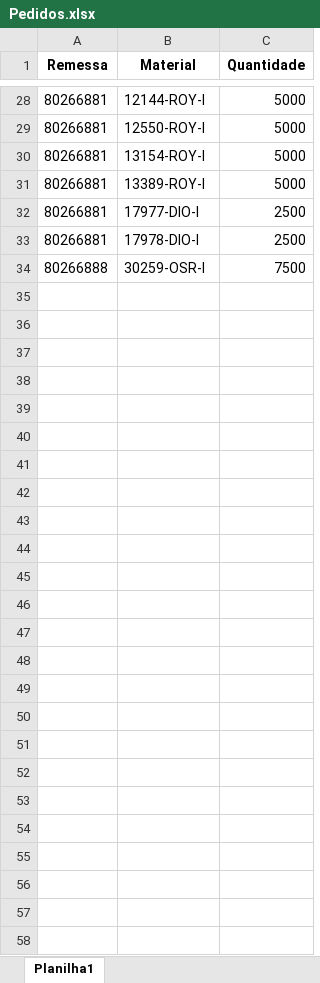
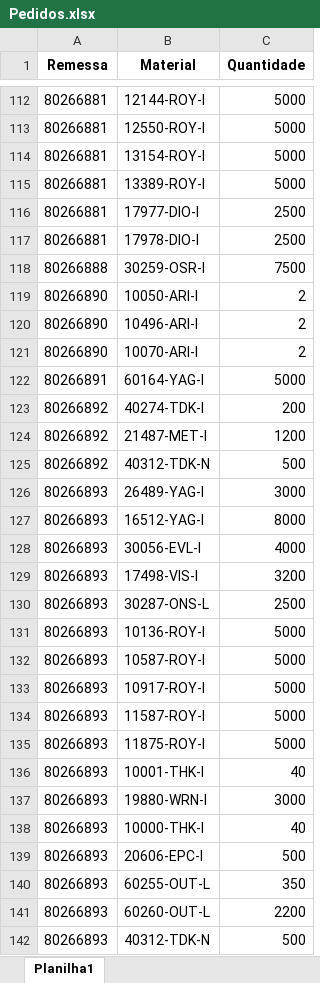
Before and after one commit to pontesasp/conferencia-dados, an Excel workbook: Pedidos.xlsx, sheet Planilha1, drawn as a sheet; only a part is shown, gaps mark what is left out; values as stored, in another font and other column widths than the file's, no borders; the diff covers the shown part only; the diff names each change by its address in the sheet, - before the commit and + after, or states it on an @@ line.

```diff
--- a/Pedidos.xlsx (sheet Planilha1)
+++ b/Pedidos.xlsx (sheet Planilha1)
+row 119: 80266890 | 10050-ARI-I | 2
+row 120: 80266890 | 10496-ARI-I | 2
+row 121: 80266890 | 10070-ARI-I | 2
+row 122: 80266891 | 60164-YAG-I | 5000
+row 123: 80266892 | 40274-TDK-I | 200
+row 124: 80266892 | 21487-MET-I | 1200
+row 125: 80266892 | 40312-TDK-N | 500
+row 126: 80266893 | 26489-YAG-I | 3000
+row 127: 80266893 | 16512-YAG-I | 8000
+row 128: 80266893 | 30056-EVL-I | 4000
+row 129: 80266893 | 17498-VIS-I | 3200
+row 130: 80266893 | 30287-ONS-L | 2500
+row 131: 80266893 | 10136-ROY-I | 5000
+row 132: 80266893 | 10587-ROY-I | 5000
+row 133: 80266893 | 10917-ROY-I | 5000
+row 134: 80266893 | 11587-ROY-I | 5000
+row 135: 80266893 | 11875-ROY-I | 5000
+row 136: 80266893 | 10001-THK-I | 40
+row 137: 80266893 | 19880-WRN-I | 3000
+row 138: 80266893 | 10000-THK-I | 40
+row 139: 80266893 | 20606-EPC-I | 500
+row 140: 80266893 | 60255-OUT-L | 350
+row 141: 80266893 | 60260-OUT-L | 2200
+row 142: 80266893 | 40312-TDK-N | 500
```
Also changed, not shown: 84 added rows elsewhere in this sheet.
